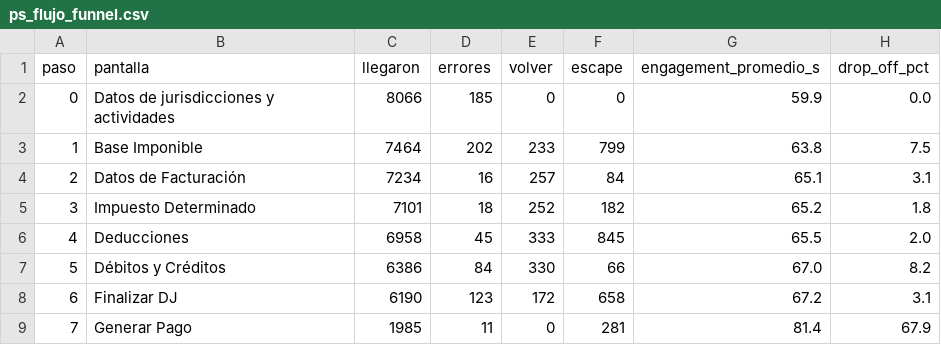
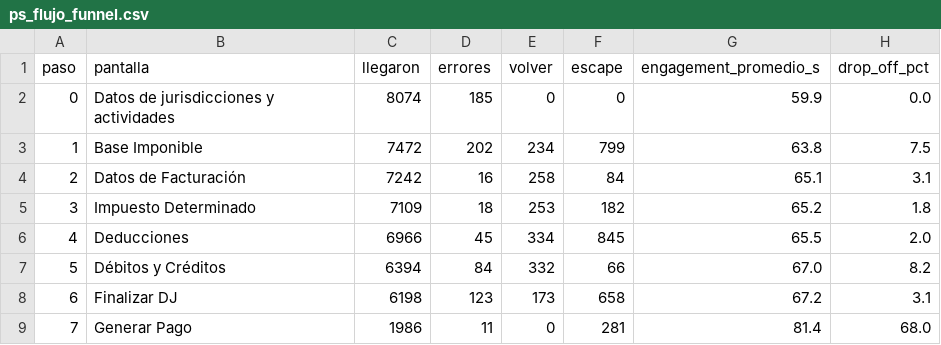
Before and after one commit to framirez-comarb/ps-flujo-comarb, a CSV file: ps_flujo_funnel.csv, drawn as a sheet.

```diff
--- a/ps_flujo_funnel.csv
+++ b/ps_flujo_funnel.csv
@@ -1,9 +1,9 @@
 paso,pantalla,llegaron,errores,volver,escape,engagement_promedio_s,drop_off_pct
-0,Datos de jurisdicciones y actividades,8066,185,0,0,59.9,0.0
-1,Base Imponible,7464,202,233,799,63.8,7.5
-2,Datos de Facturación,7234,16,257,84,65.1,3.1
-3,Impuesto Determinado,7101,18,252,182,65.2,1.8
-4,Deducciones,6958,45,333,845,65.5,2.0
-5,Débitos y Créditos,6386,84,330,66,67.0,8.2
-6,Finalizar DJ,6190,123,172,658,67.2,3.1
-7,Generar Pago,1985,11,0,281,81.4,67.9
+0,Datos de jurisdicciones y actividades,8074,185,0,0,59.9,0.0
+1,Base Imponible,7472,202,234,799,63.8,7.5
+2,Datos de Facturación,7242,16,258,84,65.1,3.1
+3,Impuesto Determinado,7109,18,253,182,65.2,1.8
+4,Deducciones,6966,45,334,845,65.5,2.0
+5,Débitos y Créditos,6394,84,332,66,67.0,8.2
+6,Finalizar DJ,6198,123,173,658,67.2,3.1
+7,Generar Pago,1986,11,0,281,81.4,68.0
```
Also changed, not shown: 4 other files.
